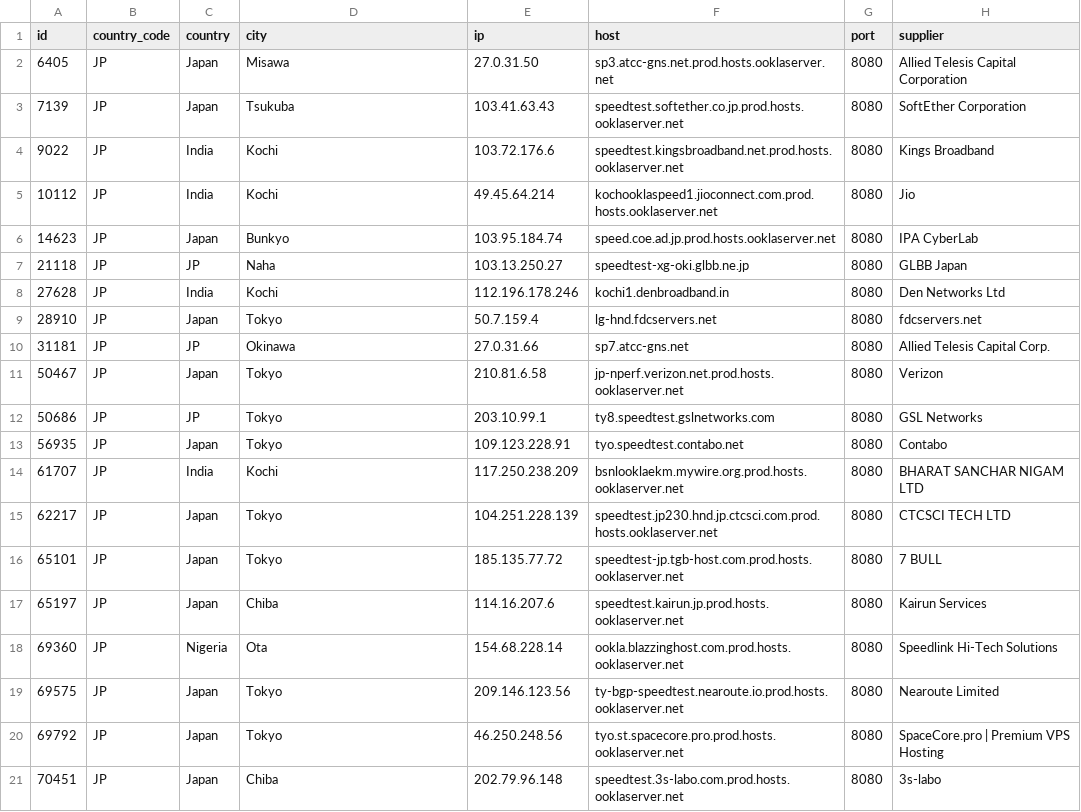
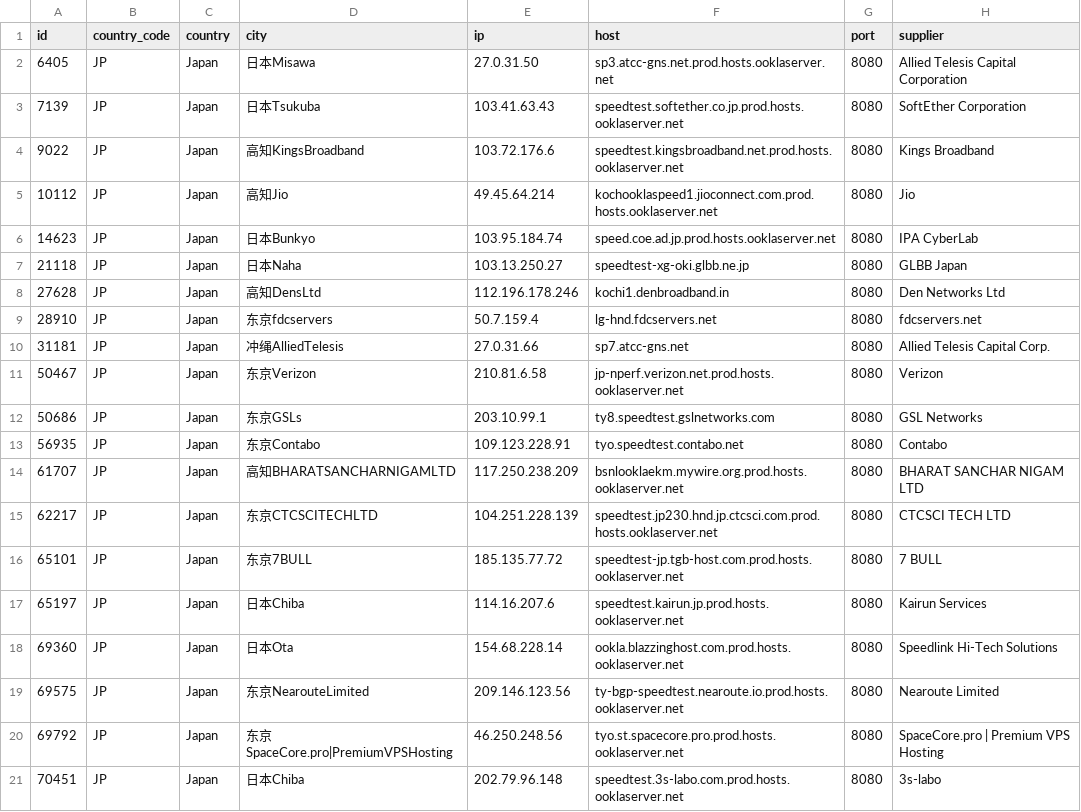
Before and after one commit to spiritLHLS/speedtest.net-CN-ID, a CSV file: JP.csv, drawn as a sheet.

```diff
--- a/JP.csv
+++ b/JP.csv
@@ -1,21 +1,21 @@
 id,country_code,country,city,ip,host,port,supplier
-6405,JP,Japan,Misawa,27.0.31.50,sp3.atcc-gns.net.prod.hosts.ooklaserver.net,8080,Allied Telesis Capital Corporation
-7139,JP,Japan,Tsukuba,103.41.63.43,speedtest.softether.co.jp.prod.hosts.ooklaserver.net,8080,SoftEther Corporation
-9022,JP,India,Kochi,103.72.176.6,speedtest.kingsbroadband.net.prod.hosts.ooklaserver.net,8080,Kings Broadband
-10112,JP,India,Kochi,49.45.64.214,kochooklaspeed1.jioconnect.com.prod.hosts.ooklaserver.net,8080,Jio
-14623,JP,Japan,Bunkyo,103.95.184.74,speed.coe.ad.jp.prod.hosts.ooklaserver.net,8080,IPA CyberLab
-21118,JP,JP,Naha,103.13.250.27,speedtest-xg-oki.glbb.ne.jp,8080,GLBB Japan
-27628,JP,India,Kochi,112.196.178.246,kochi1.denbroadband.in,8080,Den Networks Ltd
-28910,JP,Japan,Tokyo,50.7.159.4,lg-hnd.fdcservers.net,8080,fdcservers.net
-31181,JP,JP,Okinawa,27.0.31.66,sp7.atcc-gns.net,8080,Allied Telesis Capital Corp.
-50467,JP,Japan,Tokyo,210.81.6.58,jp-nperf.verizon.net.prod.hosts.ooklaserver.net,8080,Verizon
-50686,JP,JP,Tokyo,203.10.99.1,ty8.speedtest.gslnetworks.com,8080,GSL Networks
-56935,JP,Japan,Tokyo,109.123.228.91,tyo.speedtest.contabo.net,8080,Contabo
-61707,JP,India,Kochi,117.250.238.209,bsnlooklaekm.mywire.org.prod.hosts.ooklaserver.net,8080,BHARAT SANCHAR NIGAM LTD
-62217,JP,Japan,Tokyo,104.251.228.139,speedtest.jp230.hnd.jp.ctcsci.com.prod.hosts.ooklaserver.net,8080,CTCSCI TECH LTD
-65101,JP,Japan,Tokyo,185.135.77.72,speedtest-jp.tgb-host.com.prod.hosts.ooklaserver.net,8080,7 BULL
-65197,JP,Japan,Chiba,114.16.207.6,speedtest.kairun.jp.prod.hosts.ooklaserver.net,8080,Kairun Services
-69360,JP,Nigeria,Ota,154.68.228.14,ookla.blazzinghost.com.prod.hosts.ooklaserver.net,8080,Speedlink Hi-Tech Solutions
-69575,JP,Japan,Tokyo,209.146.123.56,ty-bgp-speedtest.nearoute.io.prod.hosts.ooklaserver.net,8080,Nearoute Limited
-69792,JP,Japan,Tokyo,46.250.248.56,tyo.st.spacecore.pro.prod.hosts.ooklaserver.net,8080,SpaceCore.pro | Premium VPS Hosting
-70451,JP,Japan,Chiba,202.79.96.148,speedtest.3s-labo.com.prod.hosts.ooklaserver.net,8080,3s-labo
+6405,JP,Japan,日本Misawa,27.0.31.50,sp3.atcc-gns.net.prod.hosts.ooklaserver.net,8080,Allied Telesis Capital Corporation
+7139,JP,Japan,日本Tsukuba,103.41.63.43,speedtest.softether.co.jp.prod.hosts.ooklaserver.net,8080,SoftEther Corporation
+9022,JP,Japan,高知KingsBroadband,103.72.176.6,speedtest.kingsbroadband.net.prod.hosts.ooklaserver.net,8080,Kings Broadband
+10112,JP,Japan,高知Jio,49.45.64.214,kochooklaspeed1.jioconnect.com.prod.hosts.ooklaserver.net,8080,Jio
+14623,JP,Japan,日本Bunkyo,103.95.184.74,speed.coe.ad.jp.prod.hosts.ooklaserver.net,8080,IPA CyberLab
+21118,JP,Japan,日本Naha,103.13.250.27,speedtest-xg-oki.glbb.ne.jp,8080,GLBB Japan
+27628,JP,Japan,高知DensLtd,112.196.178.246,kochi1.denbroadband.in,8080,Den Networks Ltd
+28910,JP,Japan,东京fdcservers,50.7.159.4,lg-hnd.fdcservers.net,8080,fdcservers.net
+31181,JP,Japan,冲绳AlliedTelesis,27.0.31.66,sp7.atcc-gns.net,8080,Allied Telesis Capital Corp.
+50467,JP,Japan,东京Verizon,210.81.6.58,jp-nperf.verizon.net.prod.hosts.ooklaserver.net,8080,Verizon
+50686,JP,Japan,东京GSLs,203.10.99.1,ty8.speedtest.gslnetworks.com,8080,GSL Networks
+56935,JP,Japan,东京Contabo,109.123.228.91,tyo.speedtest.contabo.net,8080,Contabo
+61707,JP,Japan,高知BHARATSANCHARNIGAMLTD,117.250.238.209,bsnlooklaekm.mywire.org.prod.hosts.ooklaserver.net,8080,BHARAT SANCHAR NIGAM LTD
+62217,JP,Japan,东京CTCSCITECHLTD,104.251.228.139,speedtest.jp230.hnd.jp.ctcsci.com.prod.hosts.ooklaserver.net,8080,CTCSCI TECH LTD
+65101,JP,Japan,东京7BULL,185.135.77.72,speedtest-jp.tgb-host.com.prod.hosts.ooklaserver.net,8080,7 BULL
+65197,JP,Japan,日本Chiba,114.16.207.6,speedtest.kairun.jp.prod.hosts.ooklaserver.net,8080,Kairun Services
+69360,JP,Japan,日本Ota,154.68.228.14,ookla.blazzinghost.com.prod.hosts.ooklaserver.net,8080,Speedlink Hi-Tech Solutions
+69575,JP,Japan,东京NearouteLimited,209.146.123.56,ty-bgp-speedtest.nearoute.io.prod.hosts.ooklaserver.net,8080,Nearoute Limited
+69792,JP,Japan,东京SpaceCore.pro|PremiumVPSHosting,46.250.248.56,tyo.st.spacecore.pro.prod.hosts.ooklaserver.net,8080,SpaceCore.pro | Premium VPS Hosting
+70451,JP,Japan,日本Chiba,202.79.96.148,speedtest.3s-labo.com.prod.hosts.ooklaserver.net,8080,3s-labo
```
Also changed, not shown: CN_Telecom.csv, ls_sg_hk_jp.csv, 3 other files.
